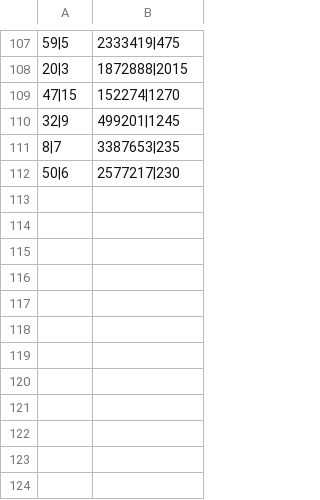
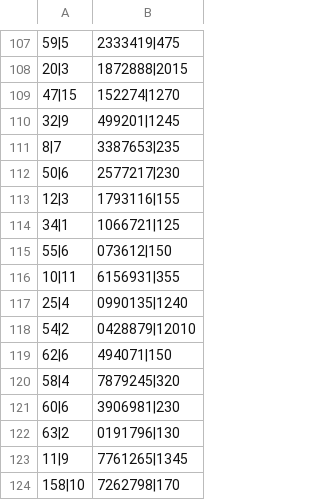
Before and after one commit to ratkovac/Booking-App, a CSV file: Resources/Data/drivesDriven.csv, drawn as a sheet; only a part is shown, gaps mark what is left out.

```diff
--- a/Resources/Data/drivesDriven.csv
+++ b/Resources/Data/drivesDriven.csv
@@ -112 +112,13 @@
 50|6,2577217|230
+12|3,1793116|155
+34|1,1066721|125
+55|6,073612|150
+10|11,6156931|355
+25|4,0990135|1240
+54|2,0428879|12010
+62|6,494071|150
+58|4,7879245|320
+60|6,3906981|230
+63|2,0191796|130
+11|9,7761265|1345
+158|10,7262798|170
```
Also changed, not shown: Resources/Data/driverStatsUpdates.csv, Resources/Data/drives.csv, 22 other files.
